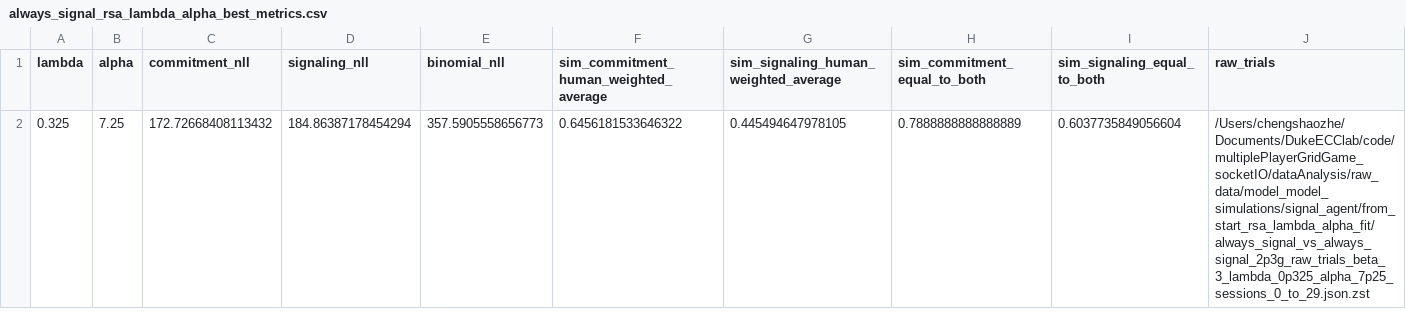
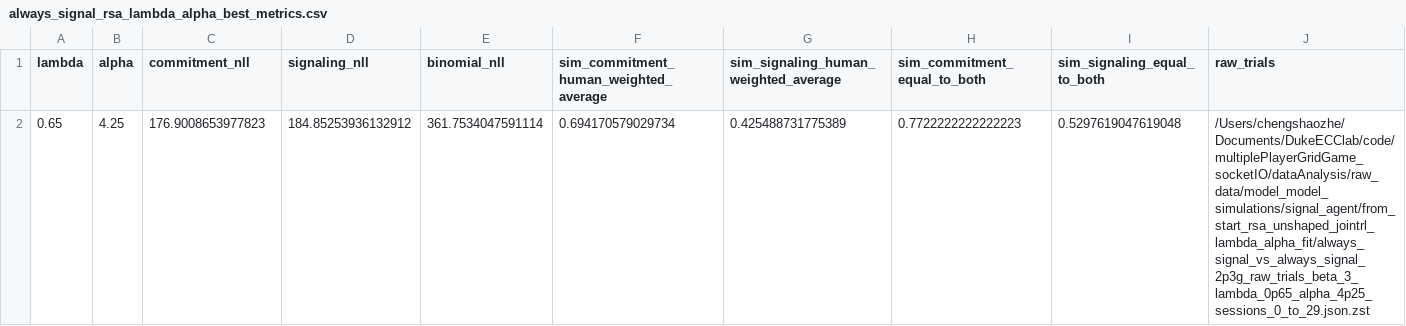
Before and after one commit to Cog-Games/MultiPlayerGridGame, a CSV file: dataAnalysis/model_model/signal_agent/outputs/signal_agent_from_start_rsa_lambda_alpha_fit/always_signal_rsa_lambda_alpha_best_metrics.csv, drawn as a sheet; only a part is shown; removed rows and columns are numbered as before the commit, all else as after; rows hold the shown columns only; the diff names each change by its address in the sheet, - before the commit and + after, or states it on an @@ line.

```diff
--- a/dataAnalysis/model_model/signal_agent/outputs/signal_agent_from_start_rsa_lambda_alpha_fit/always_signal_rsa_lambda_alpha_best_metrics.csv
+++ b/dataAnalysis/model_model/signal_agent/outputs/signal_agent_from_start_rsa_lambda_alpha_fit/always_signal_rsa_lambda_alpha_best_metrics.csv
-row 2: 0.325 | 7.25 | 172.72668408113432 | 184.86387178454294 | 357.5905558656773 | 0.6456181533646322 | 0.445494647978105 | 0.7888888888888889 | 0.6037735849056604 | /Users/chengshaozhe/Documents/DukeECClab/code/multiplePlayerGridGame_socketIO/dataAnalysis/raw_data/model_model_simulations/signal_agent/from_start_rsa_lambda_alpha_fit/always_signal_vs_always_signal_2p3g_raw_trials_beta_3_lambda_0p325_alpha_7p25_sessions_0_to_29.json.zst
+row 2: 0.65 | 4.25 | 176.9008653977823 | 184.85253936132912 | 361.7534047591114 | 0.694170579029734 | 0.425488731775389 | 0.7722222222222223 | 0.5297619047619048 | /Users/chengshaozhe/Documents/DukeECClab/code/multiplePlayerGridGame_socketIO/dataAnalysis/raw_data/model_model_simulations/signal_agent/from_start_rsa_unshaped_jointrl_lambda_alpha_fit/always_signal_vs_always_signal_2p3g_raw_trials_beta_3_lambda_0p65_alpha_4p25_sessions_0_to_29.json.zst
```
Also changed, not shown: dataAnalysis/model_model/signal_agent/outputs/signal_agent_from_start_rsa_lambda_alpha_fit/always_signal_rsa_lambda_alpha_grid.csv, dataAnalysis/model_model/step_level_fit_comparison/sampleJointGoalAndRSASignal_fromStart_step_level_lambda_alpha_grid.csv, 55 other files.
